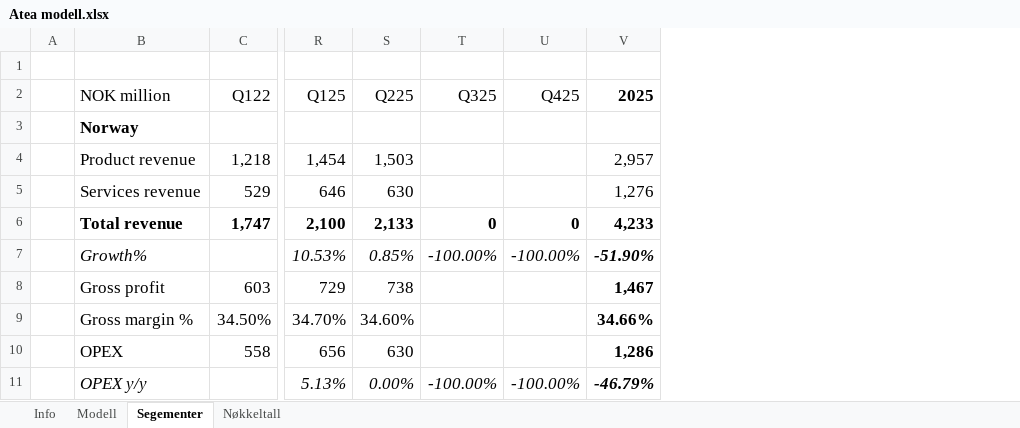
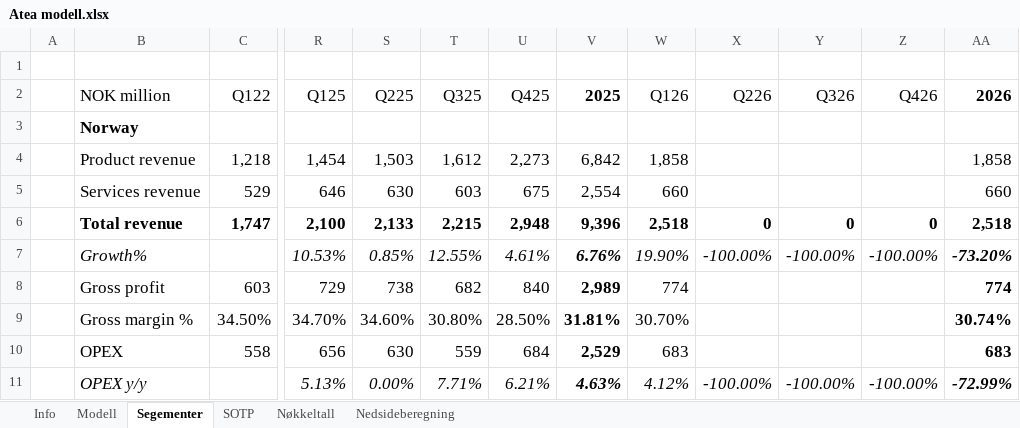
Before and after one commit to AugustHodt/Excel-modeller, an Excel workbook: Atea modell.xlsx, sheet Segementer, drawn as a sheet; only a part is shown, gaps mark what is left out; values as stored, in another font and other column widths than the file's, no borders; removed rows and columns are numbered as before the commit, all else as after; the diff names each change by its address in the sheet, - before the commit and + after, or states it on an @@ line.

```diff
--- a/Atea modell.xlsx (sheet Segementer)
+++ b/Atea modell.xlsx (sheet Segementer)
+sheet tab: SOTP
+sheet tab: Nedsideberegning
+column T (Q325), rows 4-11: 1,612 | 603 | 2,215 | 12.55% | 682 | 30.80% | 559 | 7.71%
+column U (Q425), rows 4-11: 2,273 | 675 | 2,948 | 4.61% | 840 | 28.50% | 684 | 6.21%
+column V (2025), rows 4-11: 6,842 | 2,554 | 9,396 | 6.76% | 2,989 | 31.81% | 2,529 | 4.63%
+column W (Q126), rows 4-11: 1,858 | 660 | 2,518 | 19.90% | 774 | 30.70% | 683 | 4.12%
-column V (2025), rows 4-11: 2,957 | 1,276 | 4,233 | -51.90% | 1,467 | 34.66% | 1,286 | -46.79%
+column Z (Q426), rows 6-11: 0 | -100.00% |  |  |  | -100.00%
+column AA (2026), rows 4-11: 1,858 | 660 | 2,518 | -73.20% | 774 | 30.74% | 683 | -72.99%
-X2: Q325
+X2: Q226
-Y2: Q425
+Y2: Q326
```
Also changed, not shown: sheet Modell, sheet Nøkkeltall, formulas that keep their value.
